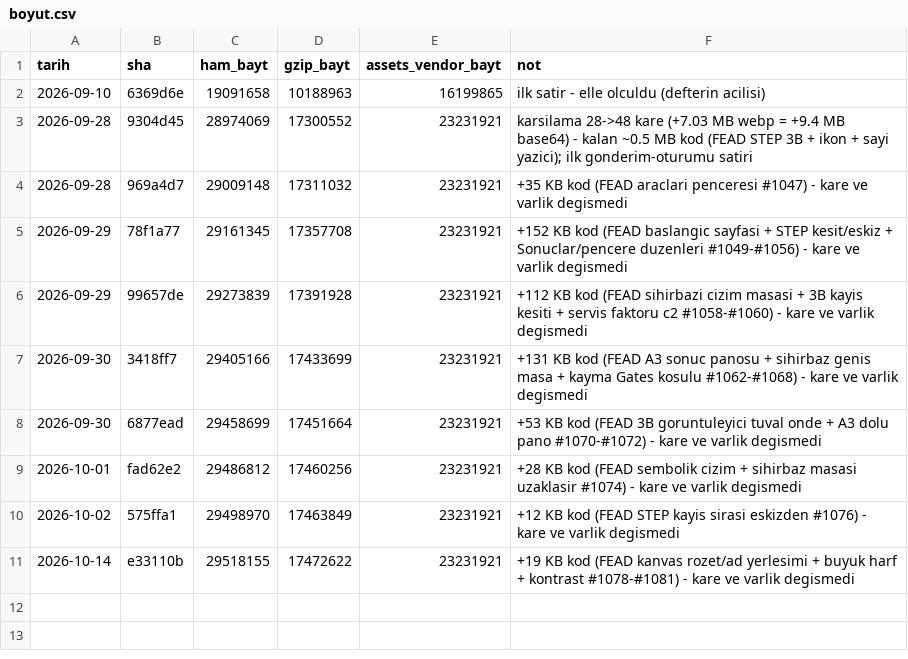
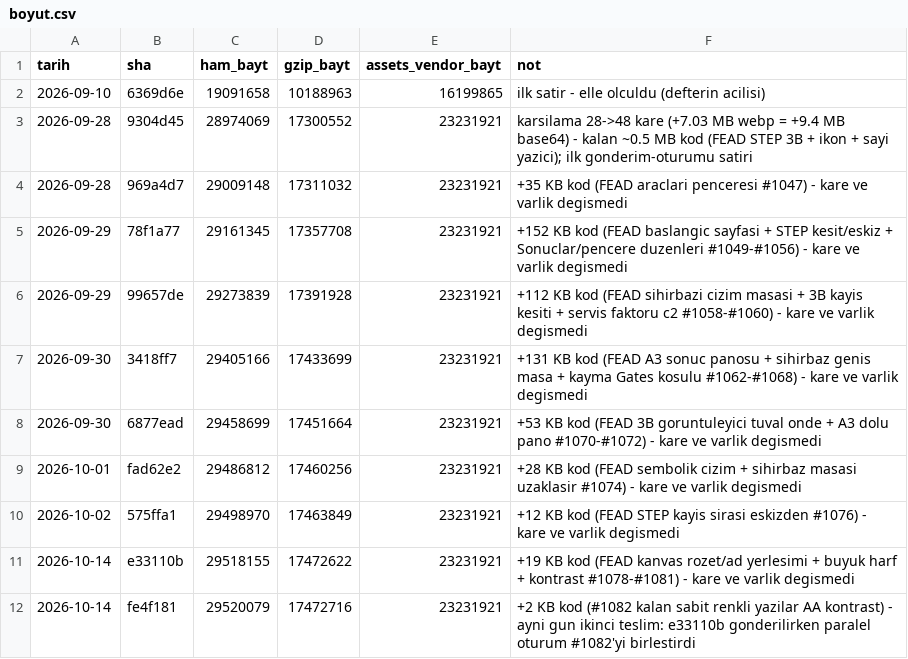
Before and after one commit to kaydgn/MFSim, a CSV file: docs/olcum/boyut.csv, drawn as a sheet; the diff names each change by its address in the sheet, - before the commit and + after, or states it on an @@ line.

```diff
--- a/docs/olcum/boyut.csv
+++ b/docs/olcum/boyut.csv
+row 12: 2026-10-14 | fe4f181 | 29520079 | 17472716 | 23231921 | +2 KB kod (#1082 kalan sabit renkli yazilar AA kontrast) - ayni gun ikinci teslim: e33110b gonderilirken paralel oturum #1082'yi birlestirdi
```
